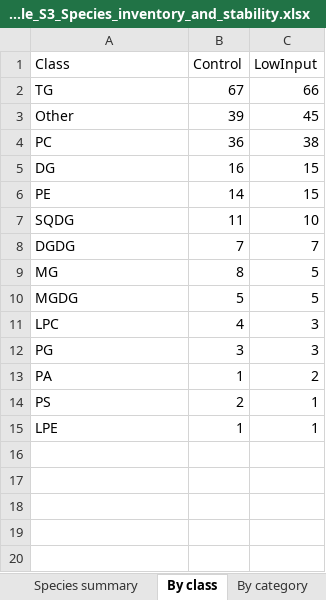
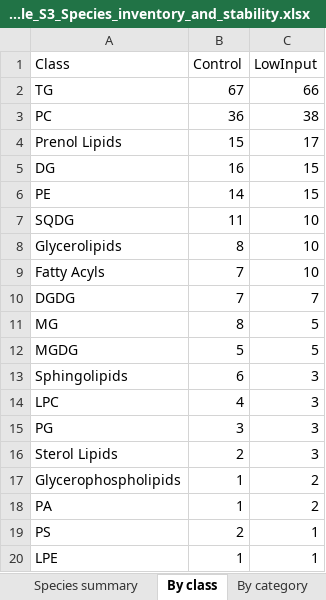
Before and after one commit to rr-lab/SAP-Lipidomics-Database, an Excel workbook: final/table/workbooks/SuppTable_S3_Species_inventory_and_stability.xlsx, sheet By class, drawn as a sheet; values as stored, in another font and other column widths than the file's, no borders; removed rows and columns are numbered as before the commit, all else as after; the diff names each change by its address in the sheet, - before the commit and + after, or states it on an @@ line.

Commit message:
LIPID MAPS categories in Fig 2 and Supp Fig S5, captions and tables to match

```diff
--- a/final/table/workbooks/SuppTable_S3_Species_inventory_and_stability.xlsx (sheet By class)
+++ b/final/table/workbooks/SuppTable_S3_Species_inventory_and_stability.xlsx (sheet By class)
-row 3: Other | 39 | 45
+row 4: Prenol Lipids | 15 | 17
+row 8: Glycerolipids | 8 | 10
+row 9: Fatty Acyls | 7 | 10
+row 13: Sphingolipids | 6 | 3
+row 16: Sterol Lipids | 2 | 3
+row 17: Glycerophospholipids | 1 | 2
```
Also changed, not shown: table/supp/workbooks/SuppTable_S3_Species_inventory_and_stability.xlsx, 11 other files.
